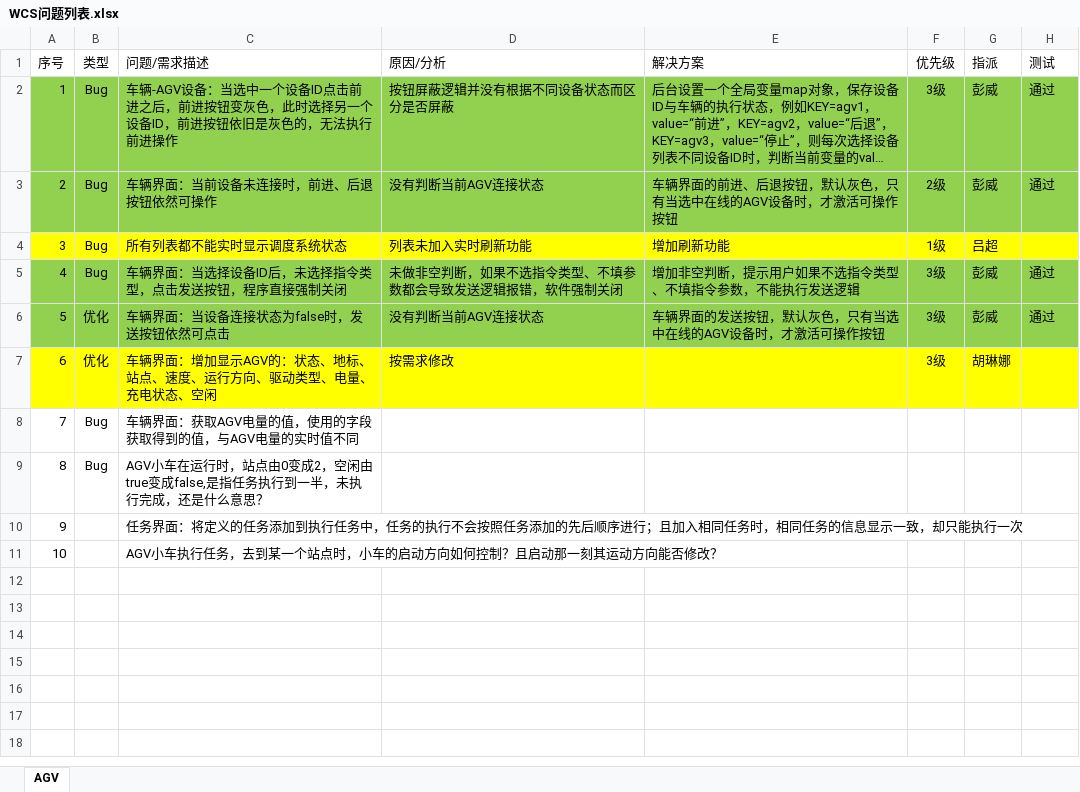
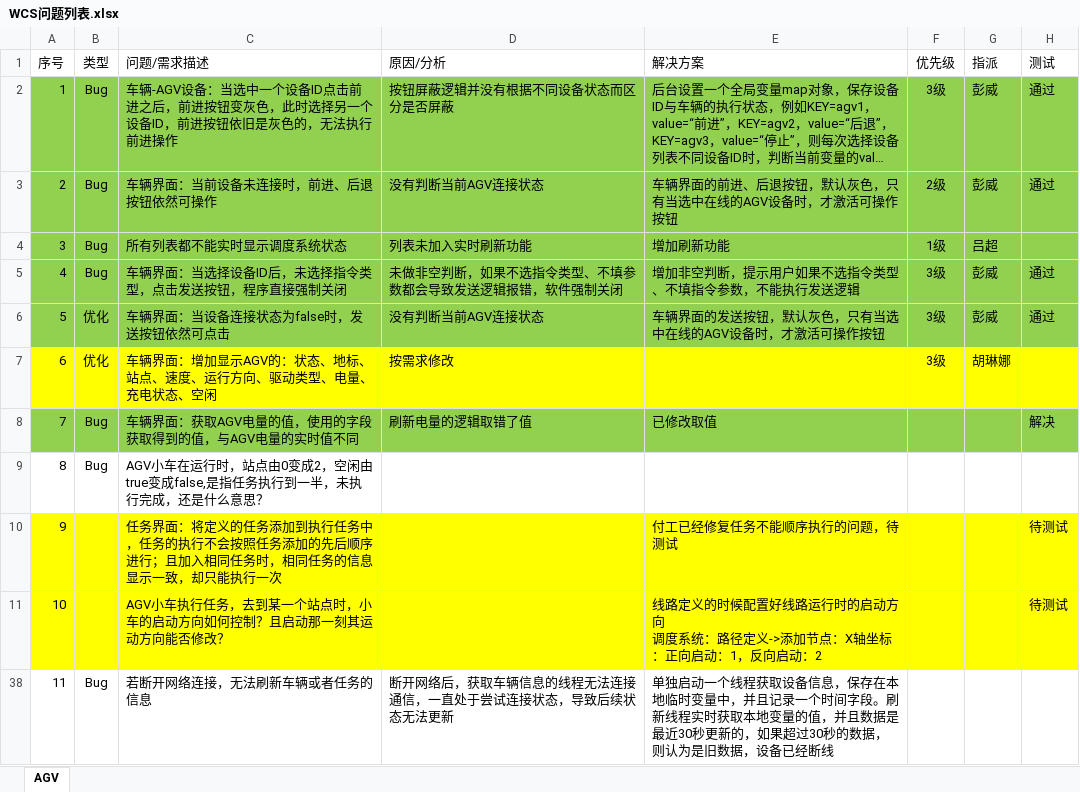
Before and after one commit to wuheideyun/keda_wcs, an Excel workbook: 文档/WCS问题列表.xlsx, sheet AGV, drawn as a sheet; long unchanged cells end in …; values as stored, in another font and other column widths than the file's, no borders; ↵ is a line break in a cell; the diff names each change by its address in the sheet, - before the commit and + after, or states it on an @@ line.

```diff
--- a/文档/WCS问题列表.xlsx (sheet AGV)
+++ b/文档/WCS问题列表.xlsx (sheet AGV)
-A4:H4 fill: #FFFF00
+A4:H4 fill: #92D050
-A8:H8 fill: none
+A8:H8 fill: #92D050
-D8 (原因/分析): (empty)
+D8 (原因/分析): 刷新电量的逻辑取错了值
-E8 (解决方案): (empty)
+E8 (解决方案): 已修改取值
-H8 (测试): (empty)
+H8 (测试): 解决
-A10:H11 fill: none
+A10:H11 fill: #FFFF00
-E10 (解决方案): (empty)
+E10 (解决方案): 付工已经修复任务不能顺序执行的问题，待测试
-H10:H11 (测试): (empty)
+H10:H11 (测试): 待测试
-E11 (解决方案): (empty)
+E11 (解决方案): 线路定义的时候配置好线路运行时的启动方向 ↵ 调度系统：路径定义->添加节点：X轴坐标：正向启动：1，反向启动：2
+row 38: 11 | Bug | 若断开网络连接，无法刷新车辆或者任务的信息 | 断开网络后，获取车辆信息的线程无法连接通信，一直处于尝试连接状态，导致后续状态无法更新 | 单独启动一个线程获取设备信息，保存在本地临时变量中，并且记录一个时间字段。刷新线程实时获取本地变量的值，并且数据是最近30秒更新的，如果超过30秒的数据，则认为是旧数据，设备已经断线
```
Also changed, not shown: 8 other files.
